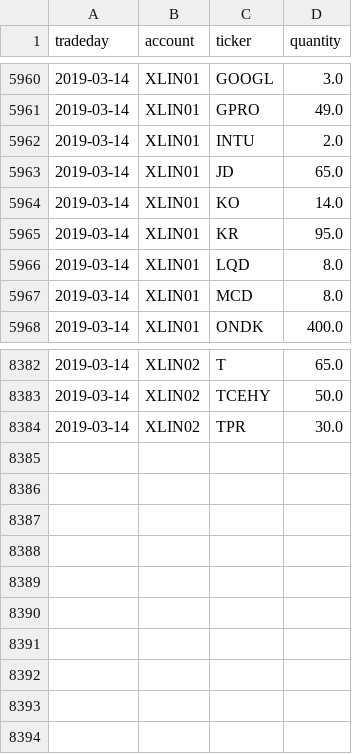
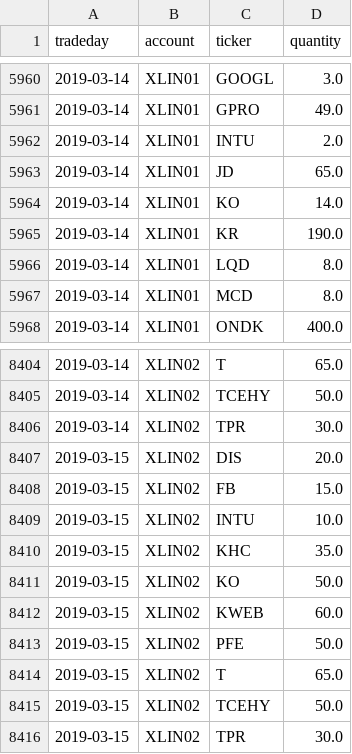
Before and after one commit to WesselMar/data-warehouse, a CSV file: csv/holdings.csv, drawn as a sheet; only a part is shown, gaps mark what is left out; the diff covers the shown part only.

```diff
--- a/csv/holdings.csv
+++ b/csv/holdings.csv
@@ -5964,3 +5964,3 @@ tradeday,account,ticker,quantity
 2019-03-14,XLIN01,KO,14.0
-2019-03-14,XLIN01,KR,95.0
+2019-03-14,XLIN01,KR,190.0
 2019-03-14,XLIN01,LQD,8.0
@@ -8384 +8406,11 @@ tradeday,account,ticker,quantity
 2019-03-14,XLIN02,TPR,30.0
+2019-03-15,XLIN02,DIS,20.0
+2019-03-15,XLIN02,FB,15.0
+2019-03-15,XLIN02,INTU,10.0
+2019-03-15,XLIN02,KHC,35.0
+2019-03-15,XLIN02,KO,50.0
+2019-03-15,XLIN02,KWEB,60.0
+2019-03-15,XLIN02,PFE,50.0
+2019-03-15,XLIN02,T,65.0
+2019-03-15,XLIN02,TCEHY,50.0
+2019-03-15,XLIN02,TPR,30.0
```
Also changed, not shown: 22 added rows and 1 edited cell elsewhere in this file, csv/attr.csv, csv/nav.csv.
